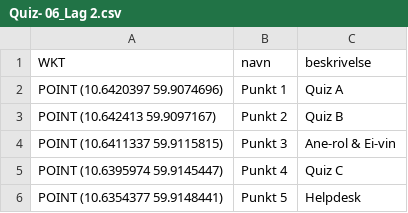
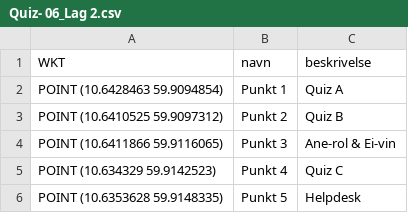
Before and after one commit to andersNyhus/anypage, a CSV file: Maps/Quiz- 06_Lag 2.csv, drawn as a sheet.

Commit message:
Oppdatert logikken fra post kobling til dynamsik quiz kobling. Oppdatert quiz.html til quizA.html, og lagt til quizB.html og quizC.html. Oppdatert CSV filene med nye koordinater

```diff
--- a/Maps/Quiz- 06_Lag 2.csv
+++ b/Maps/Quiz- 06_Lag 2.csv
@@ -1,6 +1,6 @@
 WKT,navn,beskrivelse
-"POINT (10.6420397 59.9074696)",Punkt 1,Quiz A
-"POINT (10.642413 59.9097167)",Punkt 2,Quiz B
-"POINT (10.6411337 59.9115815)",Punkt 3,Ane-rol & Ei-vin
-"POINT (10.6395974 59.9145447)",Punkt 4,Quiz C
-"POINT (10.6354377 59.9148441)",Punkt 5,Helpdesk
+"POINT (10.6428463 59.9094854)",Punkt 1,Quiz A
+"POINT (10.6410525 59.9097312)",Punkt 2,Quiz B
+"POINT (10.6411866 59.9116065)",Punkt 3,Ane-rol & Ei-vin
+"POINT (10.634329 59.9142523)",Punkt 4,Quiz C
+"POINT (10.6353628 59.9148335)",Punkt 5,Helpdesk
```
Also changed, not shown: Maps/Quiz- 06_Lag 1.csv, Maps/Quiz- 06_Lag 3.csv, 11 other files.
